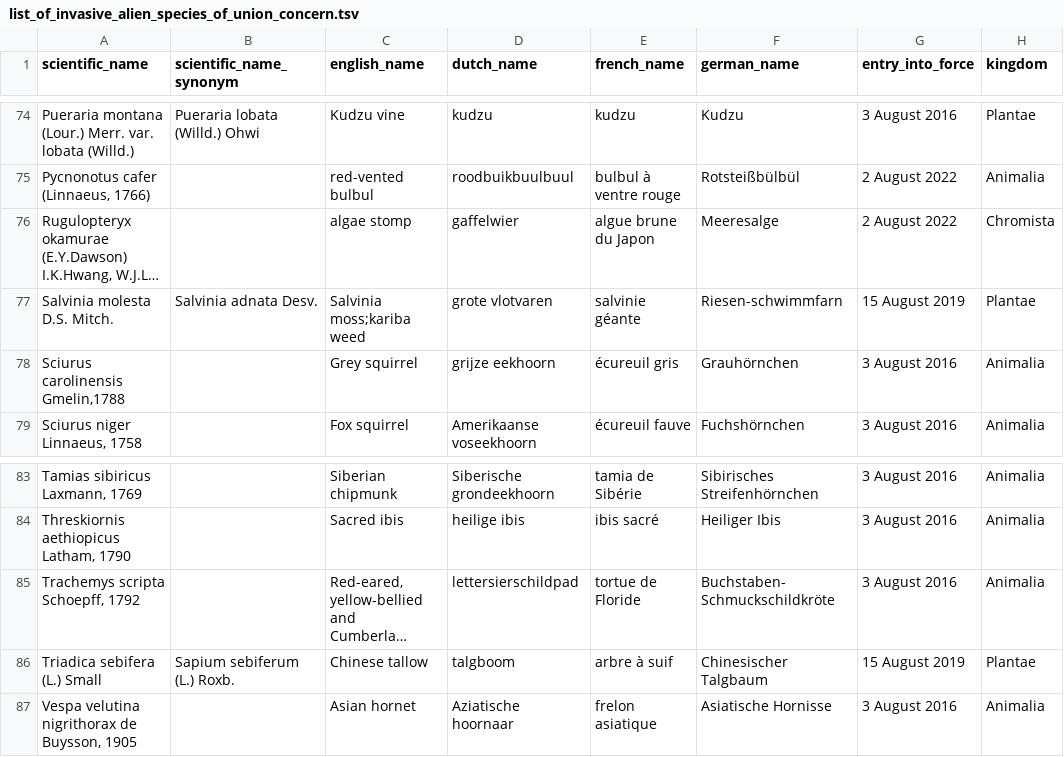
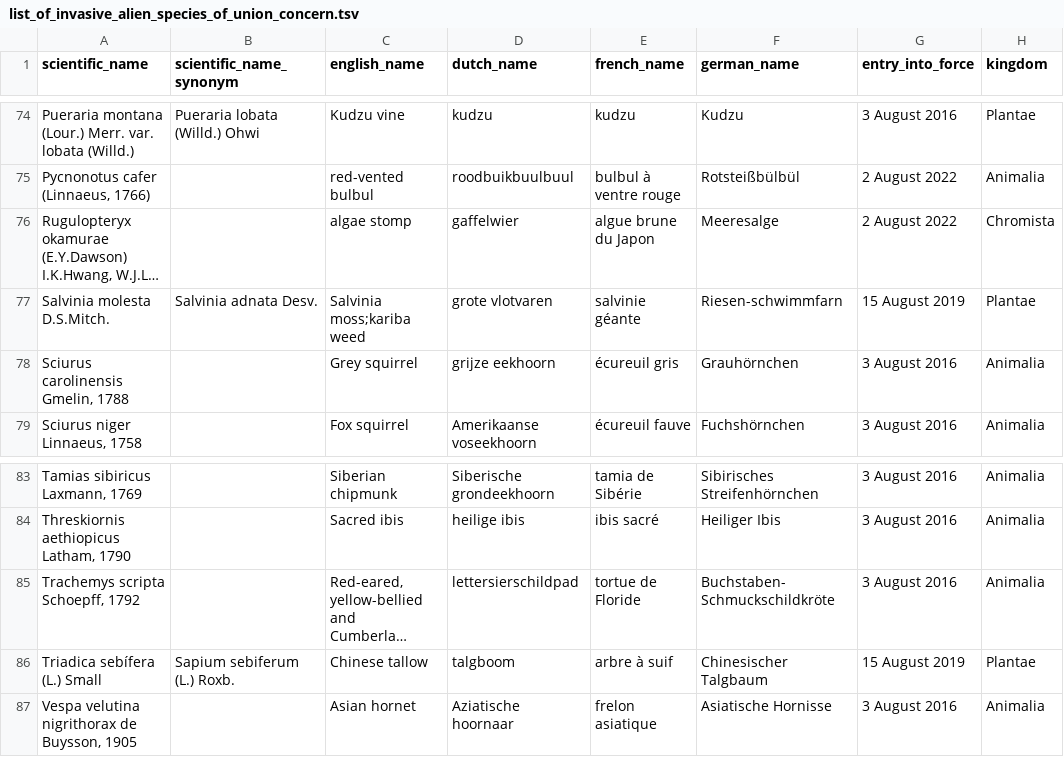
Before and after one commit to riparias/union-list, a TSV file: data/raw/list_of_invasive_alien_species_of_union_concern.tsv, drawn as a sheet; only a part is shown, gaps mark what is left out; long unchanged cells end in …; the diff names each change by its address in the sheet, - before the commit and + after, or states it on an @@ line.

Commit message:
fix minor typographical deviations between the Implementing Regulations
https://github.com/riparias/union-list/issues/21

```diff
--- a/data/raw/list_of_invasive_alien_species_of_union_concern.tsv
+++ b/data/raw/list_of_invasive_alien_species_of_union_concern.tsv
-A77 (scientific_name): Salvinia molesta D.S. Mitch.
+A77 (scientific_name): Salvinia molesta D.S.Mitch.
-A78 (scientific_name): Sciurus carolinensis Gmelin,1788
+A78 (scientific_name): Sciurus carolinensis Gmelin, 1788
-A86 (scientific_name): Triadica sebifera (L.) Small
+A86 (scientific_name): Triadica sebífera (L.) Small
```
